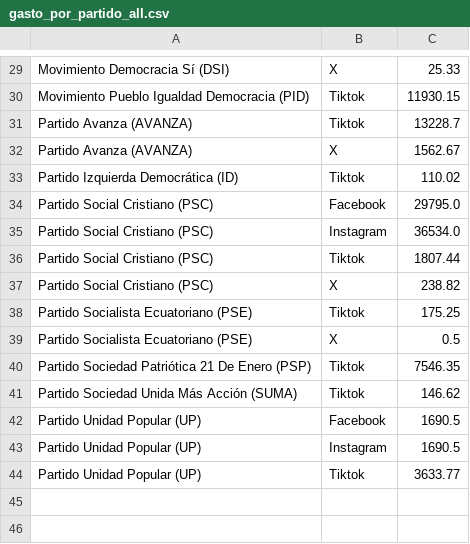
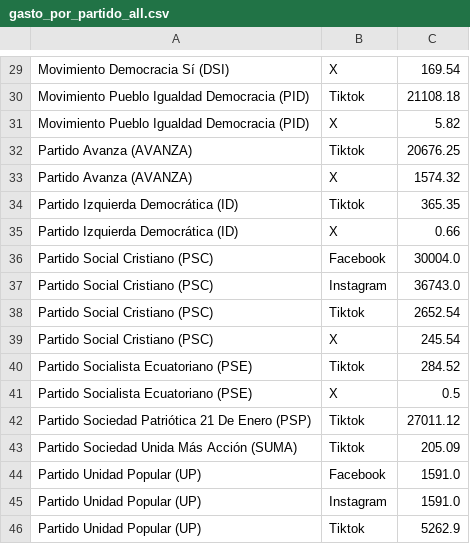
Before and after one commit to erickedu85/dataset, a CSV file: ec_2025_faro/gasto_por_partido_all.csv, drawn as a sheet; only a part is shown, gaps mark what is left out; addresses are those after the commit; the diff covers the shown part only; the diff names each change by its address in the sheet, - before the commit and + after, or states it on an @@ line.

```diff
--- a/ec_2025_faro/gasto_por_partido_all.csv
+++ b/ec_2025_faro/gasto_por_partido_all.csv
-C29: 25.33
+C29: 169.54
-C30: 11930.15
+C30: 21108.18
+row 31: Movimiento Pueblo Igualdad Democracia (PID) | X | 5.82
-C32: 13228.7
+C32: 20676.25
-C33: 1562.67
+C33: 1574.32
-C34: 110.02
+C34: 365.35
+row 35: Partido Izquierda Democrática (ID) | X | 0.66
-C36: 29795.0
+C36: 30004.0
-C37: 36534.0
+C37: 36743.0
-C38: 1807.44
+C38: 2652.54
-C39: 238.82
+C39: 245.54
-C40: 175.25
+C40: 284.52
-C42: 7546.35
+C42: 27011.12
-C43: 146.62
+C43: 205.09
-C44:C45: 1690.5
+C44:C45: 1591.0
-C46: 3633.77
+C46: 5262.9
```
Also changed, not shown: 1 added row, 1 removed row and 24 edited cells elsewhere in this file, ec_2025_faro/gasto_diario_all.csv, ec_2025_faro/gasto_semanal_all.csv.
